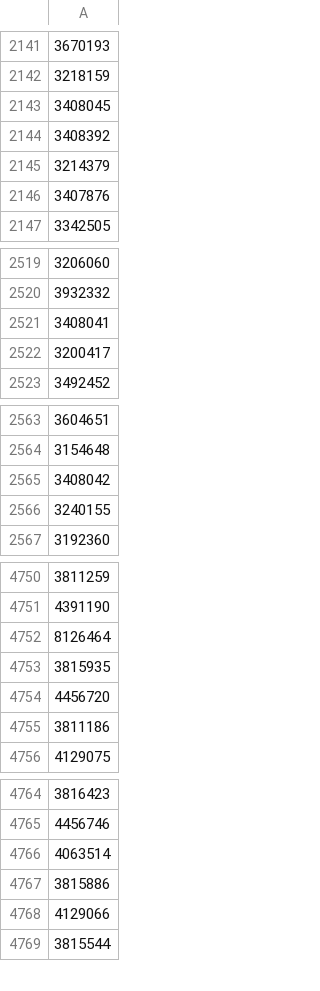
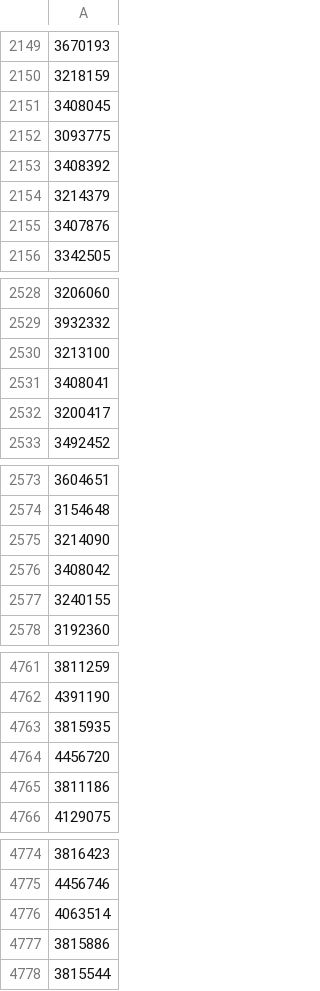
Before and after one commit to cyruscyliu/firmguide-evaluation, a CSV file: online-robustness.size.csv, drawn as a sheet; only a part is shown, gaps mark what is left out; removed rows and columns are numbered as before the commit, all else as after; the diff covers the shown part only; the diff names each change by its address in the sheet, - before the commit and + after, or states it on an @@ line.

```diff
--- a/online-robustness.size.csv
+++ b/online-robustness.size.csv
+row 2152: 3093775
+row 2530: 3213100
+row 2575: 3214090
-row 4752: 8126464
-row 4768: 4129066
```
Also changed, not shown: 14 added rows and 10 removed rows elsewhere in this file, online-robustness.version.csv, 20 other files.
